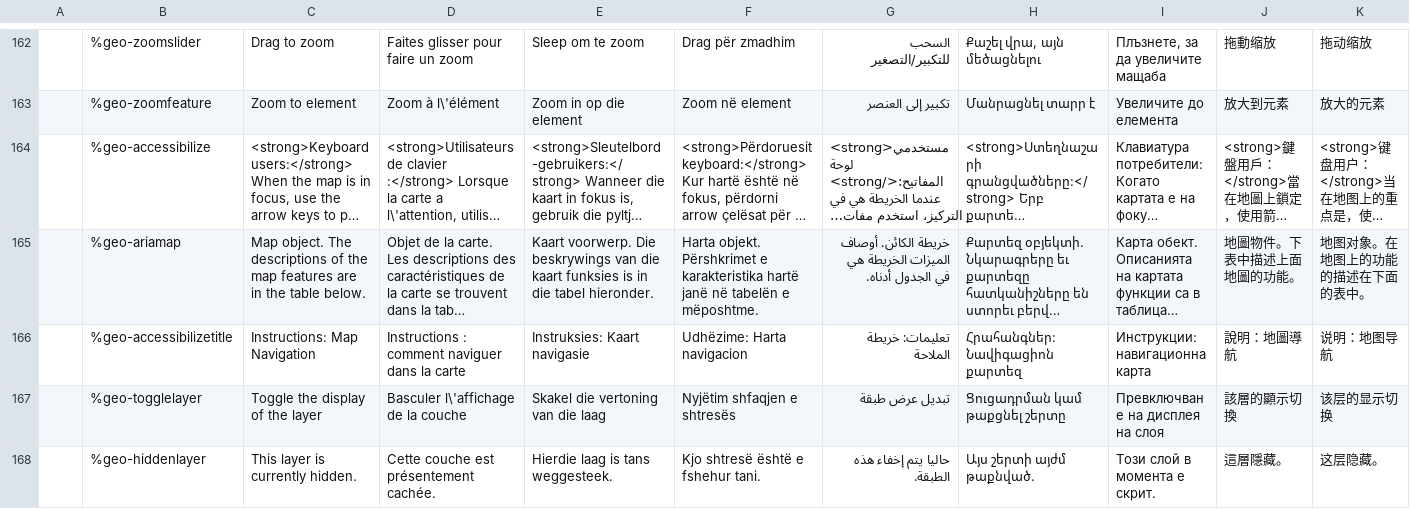
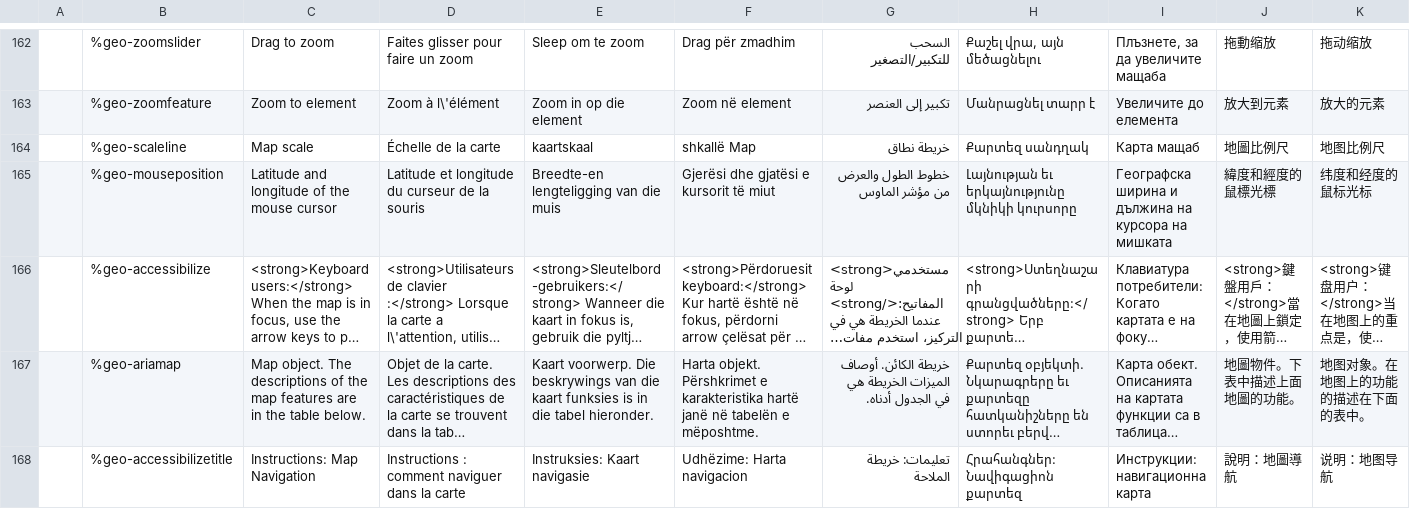
Before and after one commit to wet-boew/wet-boew, a CSV file: src/js/i18n/i18n.csv, drawn as a sheet; only a part is shown, gaps mark what is left out; the shorter side is filled out with more unchanged rows; long unchanged cells end in …; rows hold the shown columns only; the diff names each change by its address in the sheet, - before the commit and + after, or states it on an @@ line.

Commit message:
Add aria-label and title on mouse position and scale line controls
Add languages to i18n and simplified the text

Code review

```diff
--- a/src/js/i18n/i18n.csv
+++ b/src/js/i18n/i18n.csv
+row 164:  | %geo-scaleline | Map scale | Échelle de la carte | kaartskaal | shkallë Map | خريطة نطاق | Քարտեզ սանդղակ | Карта мащаб | 地圖比例尺 | 地图比例尺
+row 165:  | %geo-mouseposition | Latitude and longitude of the mouse cursor | Latitude et longitude du curseur de la souris | Breedte-en lengteligging van die muis | Gjerësi dhe gjatësi e kursorit të miut | خطوط الطول والعرض من مؤشر الماوس | Լայնության եւ երկայնությունը մկնիկի կուրսորը | Географска ширина и дължина на курсора на мишката | 緯度和經度的鼠標光標 | 纬度和经度的鼠标光标
```
Also changed, not shown: 2 other files.
